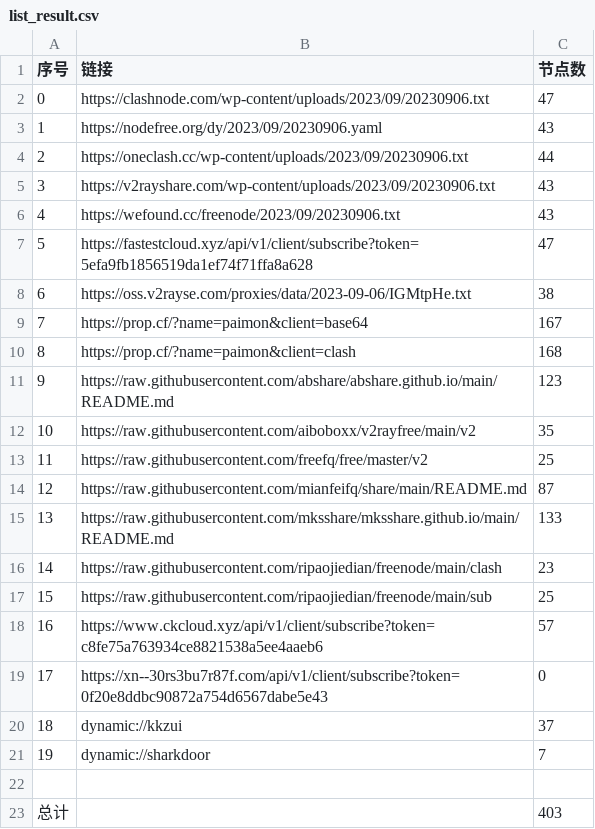
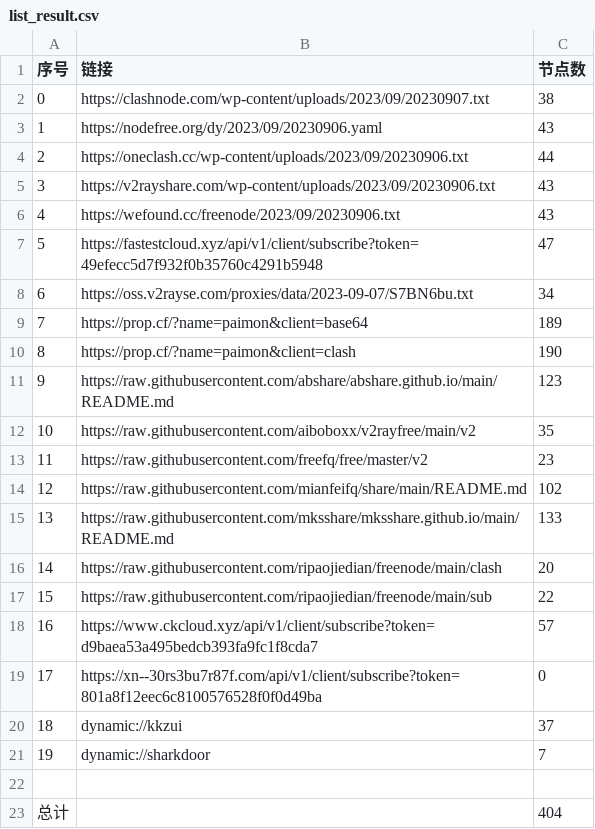
Before and after one commit to yuhanguyue-hub/free, a CSV file: list_result.csv, drawn as a sheet.

```diff
--- a/list_result.csv
+++ b/list_result.csv
@@ -1,3 +1,3 @@
 序号,链接,节点数
-0,https://clashnode.com/wp-content/uploads/2023/09/20230906.txt,47
+0,https://clashnode.com/wp-content/uploads/2023/09/20230907.txt,38
 1,https://nodefree.org/dy/2023/09/20230906.yaml,43
@@ -6,15 +6,15 @@
 4,https://wefound.cc/freenode/2023/09/20230906.txt,43
-5,https://fastestcloud.xyz/api/v1/client/subscribe?token=5efa9fb1856519da1ef74f71ffa8a628,47
-6,https://oss.v2rayse.com/proxies/data/2023-09-06/IGMtpHe.txt,38
-7,https://prop.cf/?name=paimon&client=base64,167
-8,https://prop.cf/?name=paimon&client=clash,168
+5,https://fastestcloud.xyz/api/v1/client/subscribe?token=49efecc5d7f932f0b35760c4291b5948,47
+6,https://oss.v2rayse.com/proxies/data/2023-09-07/S7BN6bu.txt,34
+7,https://prop.cf/?name=paimon&client=base64,189
+8,https://prop.cf/?name=paimon&client=clash,190
 9,https://raw.githubusercontent.com/abshare/abshare.github.io/main/README.md,123
 10,https://raw.githubusercontent.com/aiboboxx/v2rayfree/main/v2,35
-11,https://raw.githubusercontent.com/freefq/free/master/v2,25
-12,https://raw.githubusercontent.com/mianfeifq/share/main/README.md,87
+11,https://raw.githubusercontent.com/freefq/free/master/v2,23
+12,https://raw.githubusercontent.com/mianfeifq/share/main/README.md,102
 13,https://raw.githubusercontent.com/mksshare/mksshare.github.io/main/README.md,133
-14,https://raw.githubusercontent.com/ripaojiedian/freenode/main/clash,23
-15,https://raw.githubusercontent.com/ripaojiedian/freenode/main/sub,25
-16,https://www.ckcloud.xyz/api/v1/client/subscribe?token=c8fe75a763934ce8821538a5ee4aaeb6,57
-17,https://xn--30rs3bu7r87f.com/api/v1/client/subscribe?token=0f20e8ddbc90872a754d6567dabe5e43,0
+14,https://raw.githubusercontent.com/ripaojiedian/freenode/main/clash,20
+15,https://raw.githubusercontent.com/ripaojiedian/freenode/main/sub,22
+16,https://www.ckcloud.xyz/api/v1/client/subscribe?token=d9baea53a495bedcb393fa9fc1f8cda7,57
+17,https://xn--30rs3bu7r87f.com/api/v1/client/subscribe?token=801a8f12eec6c8100576528f0f0d49ba,0
 18,dynamic://kkzui,37
@@ -22,2 +22,2 @@
 
-总计,,403
+总计,,404
```
Also changed, not shown: 13 other files.
